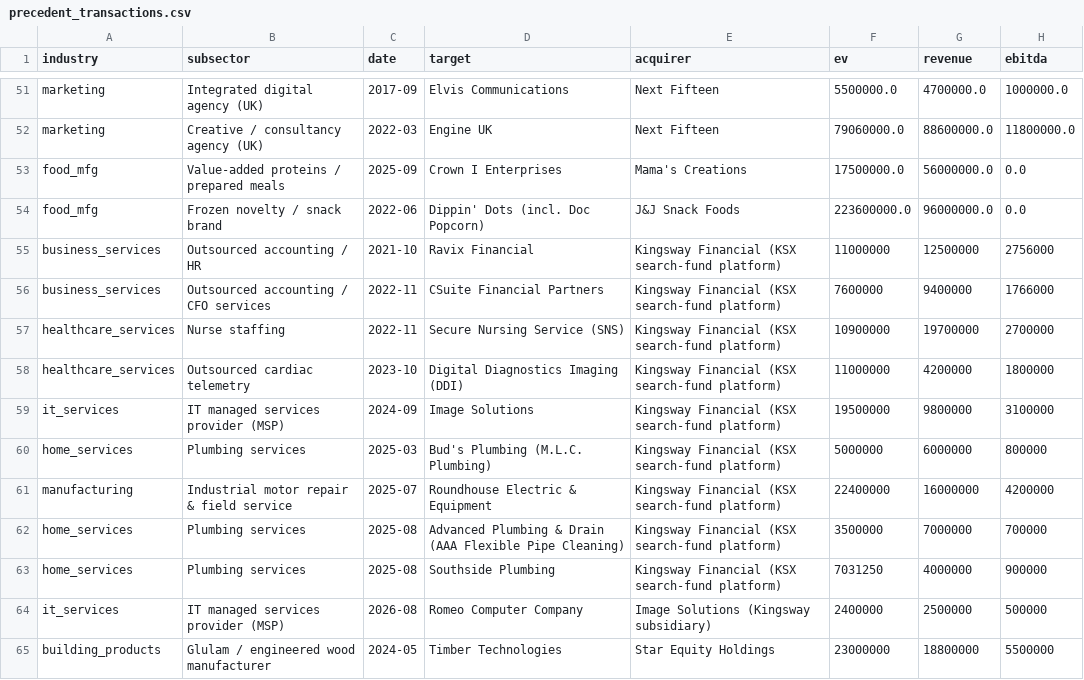
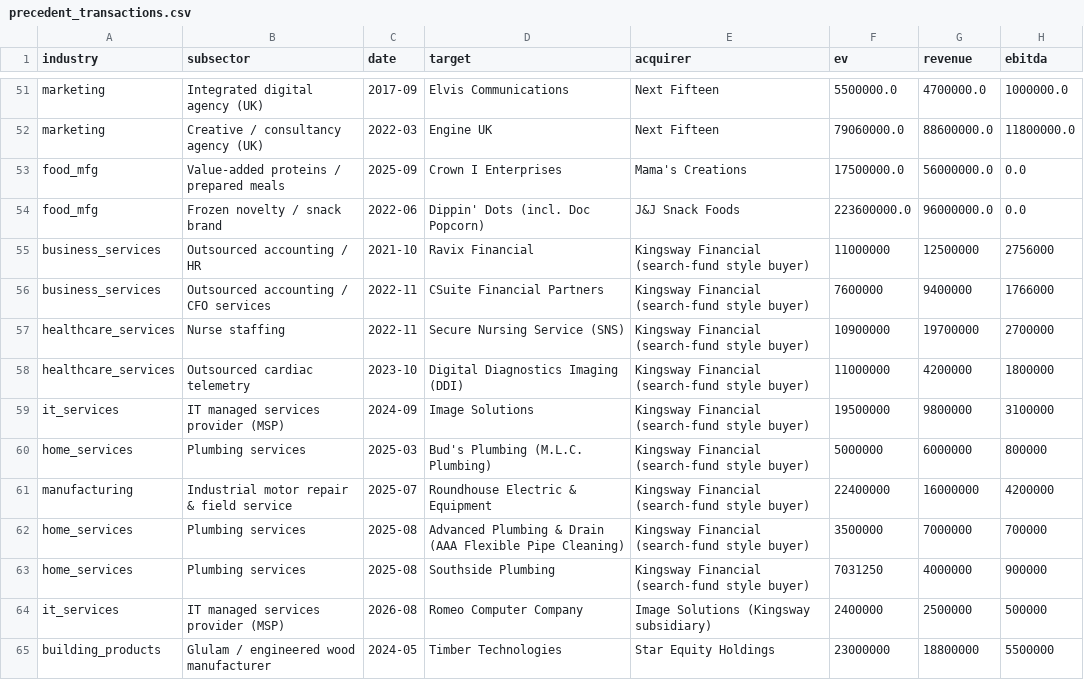
Before and after one commit to cleatis-lo/deal-span, a CSV file: data/precedent_transactions.csv, drawn as a sheet; only a part is shown, gaps mark what is left out; the diff names each change by its address in the sheet, - before the commit and + after, or states it on an @@ line.

```diff
--- a/data/precedent_transactions.csv
+++ b/data/precedent_transactions.csv
-E55:E63 (acquirer): Kingsway Financial (KSX search-fund platform)
+E55:E63 (acquirer): Kingsway Financial (search-fund style buyer)
```
Also changed, not shown: 8 other files.
